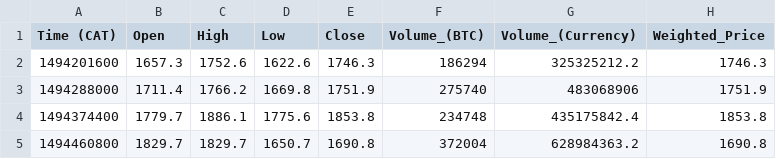
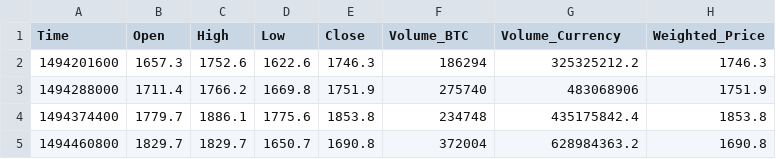
Before and after one commit to Valves0304/btc, a CSV file: BTC_UNIX.csv, drawn as a sheet; only a part is shown.

Commit message:
New TimeStamp

```diff
--- a/BTC_UNIX.csv
+++ b/BTC_UNIX.csv
@@ -1,2 +1,2 @@
-Time (CAT),Open,High,Low,Close,Volume_(BTC),Volume_(Currency),Weighted_Price
+Time,Open,High,Low,Close,Volume_BTC,Volume_Currency,Weighted_Price
 1494201600,1657.3,1752.6,1622.6,1746.3,186294,325325212.2,1746.3
```
